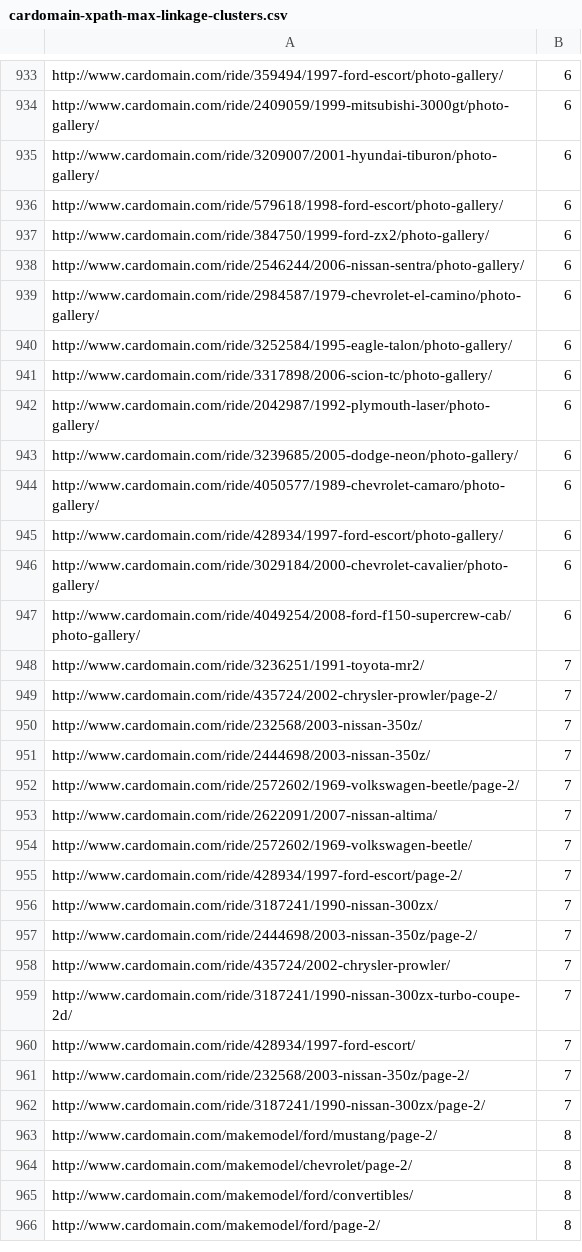
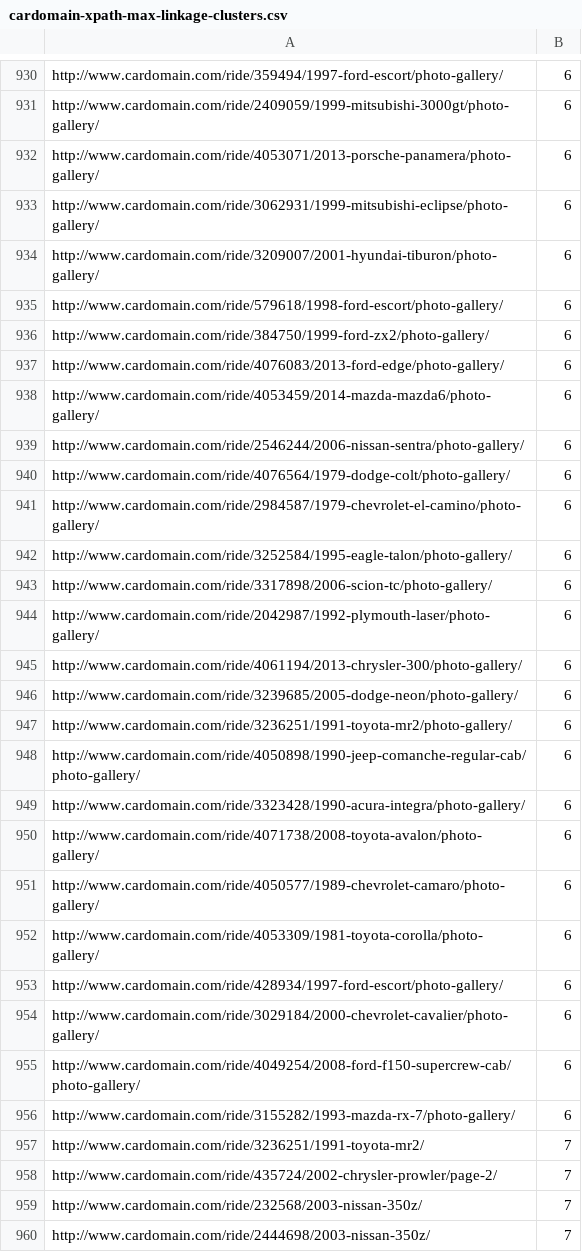
Before and after one commit to shriphani/structural-clustering-results, a CSV file: clusters/cardomain-xpath-max-linkage-clusters.csv, drawn as a sheet; only a part is shown, gaps mark what is left out; the shorter side is filled out with more unchanged rows; the diff covers the shown part only.

```diff
--- a/clusters/cardomain-xpath-max-linkage-clusters.csv
+++ b/clusters/cardomain-xpath-max-linkage-clusters.csv
@@ -934,2 +931,4 @@ http://www.cardomain.com/ride/359494/1997-ford-escort/photo-gallery/ , 6
 http://www.cardomain.com/ride/2409059/1999-mitsubishi-3000gt/photo-gallery/ , 6
+http://www.cardomain.com/ride/4053071/2013-porsche-panamera/photo-gallery/ , 6
+http://www.cardomain.com/ride/3062931/1999-mitsubishi-eclipse/photo-gallery/ , 6
 http://www.cardomain.com/ride/3209007/2001-hyundai-tiburon/photo-gallery/ , 6
@@ -937,3 +936,6 @@ http://www.cardomain.com/ride/579618/1998-ford-escort/photo-gallery/ , 6
 http://www.cardomain.com/ride/384750/1999-ford-zx2/photo-gallery/ , 6
+http://www.cardomain.com/ride/4076083/2013-ford-edge/photo-gallery/ , 6
+http://www.cardomain.com/ride/4053459/2014-mazda-mazda6/photo-gallery/ , 6
 http://www.cardomain.com/ride/2546244/2006-nissan-sentra/photo-gallery/ , 6
+http://www.cardomain.com/ride/4076564/1979-dodge-colt/photo-gallery/ , 6
 http://www.cardomain.com/ride/2984587/1979-chevrolet-el-camino/photo-gallery/ , 6
@@ -942,4 +944,10 @@ http://www.cardomain.com/ride/3317898/2006-scion-tc/photo-gallery/ , 6
 http://www.cardomain.com/ride/2042987/1992-plymouth-laser/photo-gallery/ , 6
+http://www.cardomain.com/ride/4061194/2013-chrysler-300/photo-gallery/ , 6
 http://www.cardomain.com/ride/3239685/2005-dodge-neon/photo-gallery/ , 6
+http://www.cardomain.com/ride/3236251/1991-toyota-mr2/photo-gallery/ , 6
+http://www.cardomain.com/ride/4050898/1990-jeep-comanche-regular-cab/photo-gallery/ , 6
+http://www.cardomain.com/ride/3323428/1990-acura-integra/photo-gallery/ , 6
+http://www.cardomain.com/ride/4071738/2008-toyota-avalon/photo-gallery/ , 6
 http://www.cardomain.com/ride/4050577/1989-chevrolet-camaro/photo-gallery/ , 6
+http://www.cardomain.com/ride/4053309/1981-toyota-corolla/photo-gallery/ , 6
 http://www.cardomain.com/ride/428934/1997-ford-escort/photo-gallery/ , 6
@@ -947,2 +955,3 @@ http://www.cardomain.com/ride/3029184/2000-chevrolet-cavalier/photo-gallery/ , 6
 http://www.cardomain.com/ride/4049254/2008-ford-f150-supercrew-cab/photo-gallery/ , 6
+http://www.cardomain.com/ride/3155282/1993-mazda-rx-7/photo-gallery/ , 6
 http://www.cardomain.com/ride/3236251/1991-toyota-mr2/ , 7
```
Also changed, not shown: 13 added rows, 25 removed rows and 13 edited cells elsewhere in this file, clusters/health-xpath-max-linkage-clusters.csv, clusters/healthcentral-xpath-max-linkage-clusters.csv, 10 other files.
